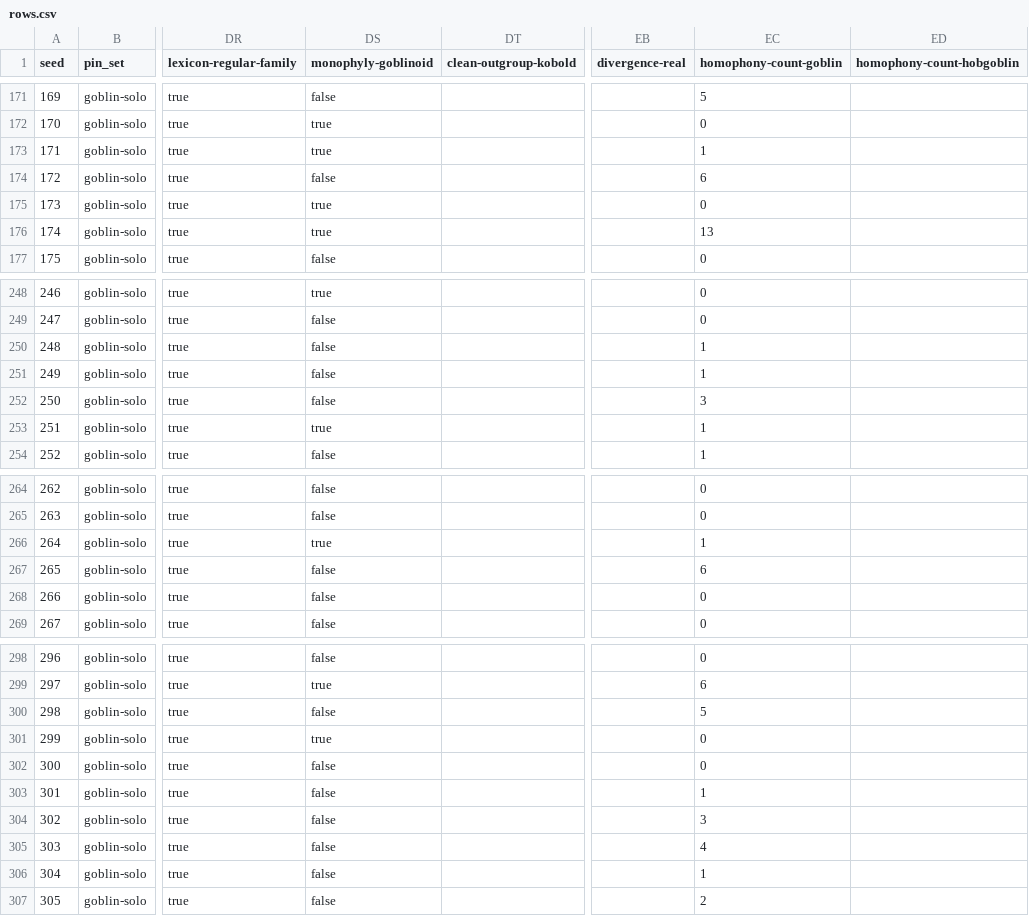
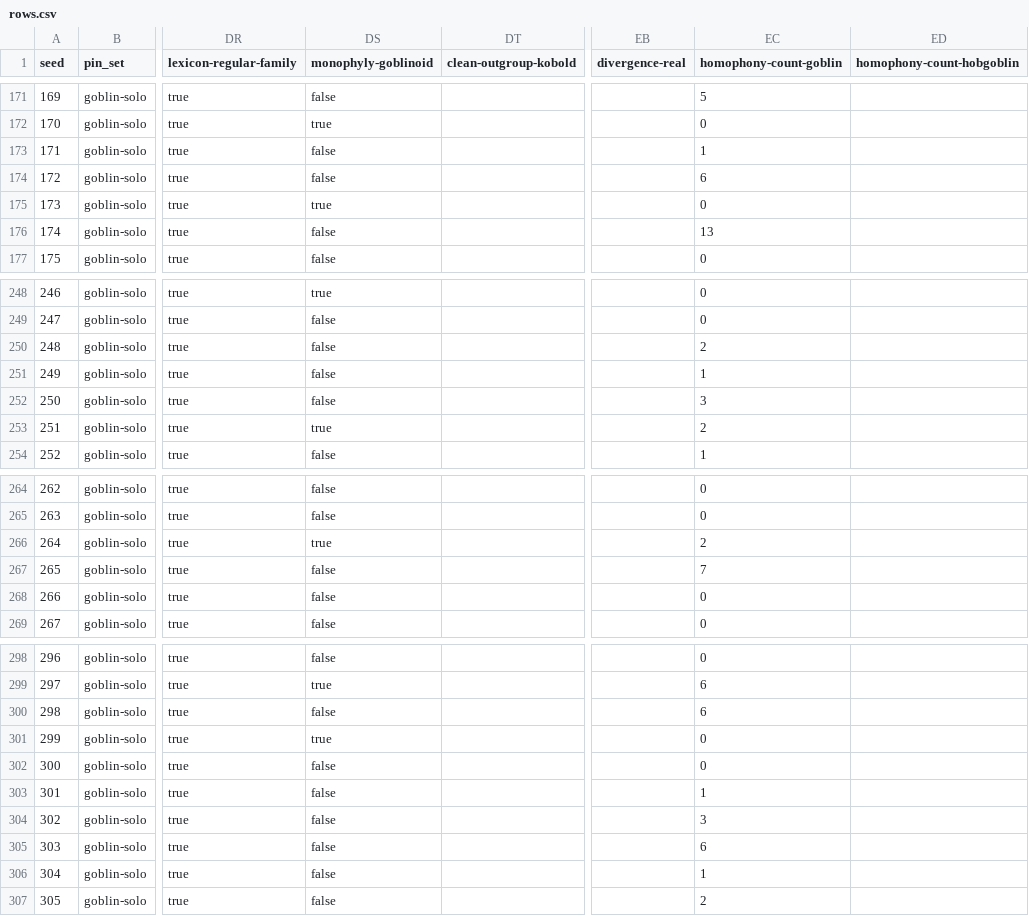
Before and after one commit to hornvale/hornvale, a CSV file: book/src/laboratory/generated/census-of-the-meeting/rows.csv, drawn as a sheet; only a part is shown, gaps mark what is left out; the diff covers the shown part only; the diff names each change by its address in the sheet, - before the commit and + after, or states it on an @@ line.

```diff
--- a/book/src/laboratory/generated/census-of-the-meeting/rows.csv
+++ b/book/src/laboratory/generated/census-of-the-meeting/rows.csv
-DS173 (monophyly-goblinoid): true
+DS173 (monophyly-goblinoid): false
-DS176 (monophyly-goblinoid): true
+DS176 (monophyly-goblinoid): false
-EC250 (homophony-count-goblin): 1
+EC250 (homophony-count-goblin): 2
-EC253 (homophony-count-goblin): 1
+EC253 (homophony-count-goblin): 2
-EC266 (homophony-count-goblin): 1
+EC266 (homophony-count-goblin): 2
-EC267 (homophony-count-goblin): 6
+EC267 (homophony-count-goblin): 7
-EC300 (homophony-count-goblin): 5
+EC300 (homophony-count-goblin): 6
-EC305 (homophony-count-goblin): 4
+EC305 (homophony-count-goblin): 6
```
Also changed, not shown: 38 edited cells elsewhere in this file, 18 other files.
